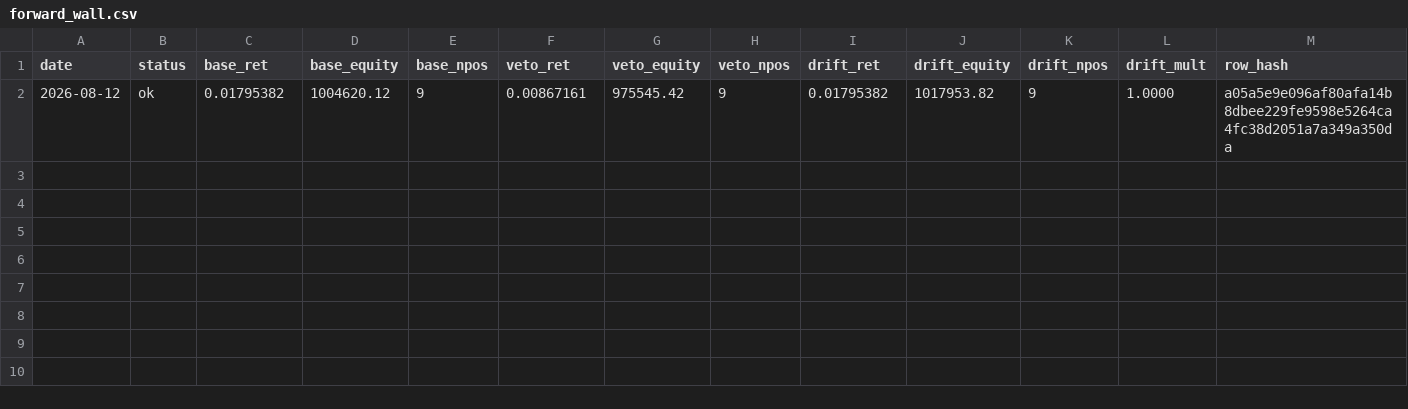
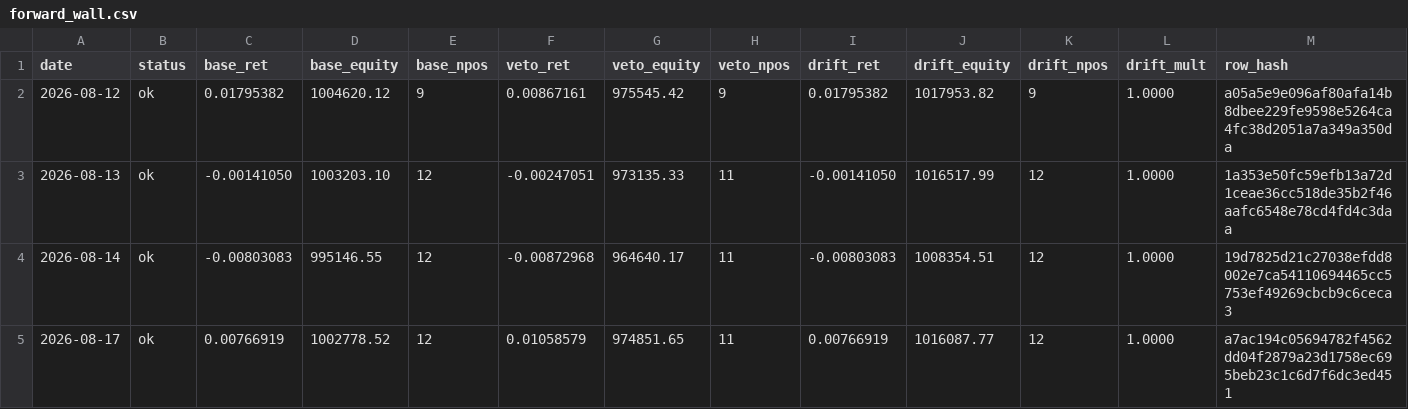
Before and after one commit to kreeshpatel/nifty-satvik, a CSV file: results/forward_wall.csv, drawn as a sheet; the diff names each change by its address in the sheet, - before the commit and + after, or states it on an @@ line.

Commit message:
chore(wall): forward-wall daily log 2026-08-17 [run 32035595460]

```diff
--- a/results/forward_wall.csv
+++ b/results/forward_wall.csv
+row 3: 2026-08-13 | ok | -0.00141050 | 1003203.10 | 12 | -0.00247051 | 973135.33 | 11 | -0.00141050 | 1016517.99 | 12 | 1.0000 | 1a353e50fc59efb13a72d1ceae36cc518de35b2f46aafc6548e78cd4fd4c3daa
+row 4: 2026-08-14 | ok | -0.00803083 | 995146.55 | 12 | -0.00872968 | 964640.17 | 11 | -0.00803083 | 1008354.51 | 12 | 1.0000 | 19d7825d21c27038efdd8002e7ca54110694465cc5753ef49269cbcb9c6ceca3
+row 5: 2026-08-17 | ok | 0.00766919 | 1002778.52 | 12 | 0.01058579 | 974851.65 | 11 | 0.00766919 | 1016087.77 | 12 | 1.0000 | a7ac194c05694782f4562dd04f2879a23d1758ec695beb23c1c6d7f6dc3ed451
```
Also changed, not shown: results/wall_veto/paper_ledger_history.csv, results/wall_veto/portfolio_history.csv, 7 other files.
